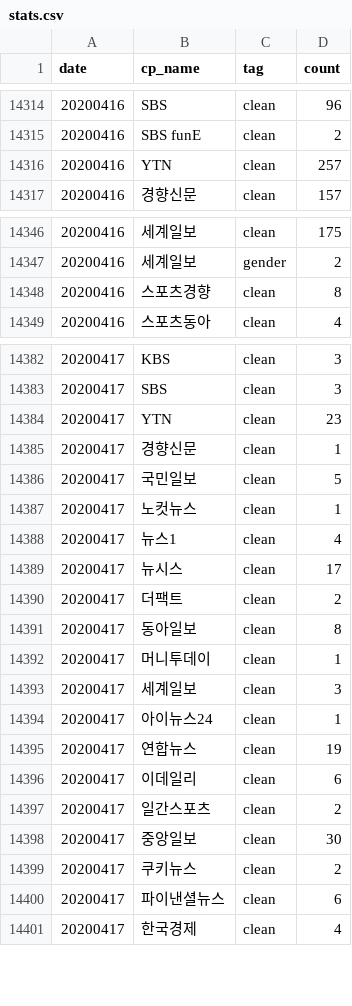
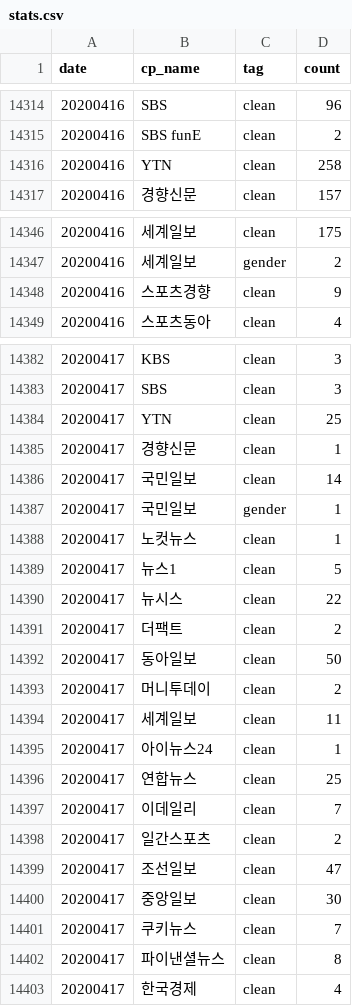
Before and after one commit to newshunter12/done-it-again, a CSV file: _data/stats.csv, drawn as a sheet; only a part is shown, gaps mark what is left out.

```diff
--- a/_data/stats.csv
+++ b/_data/stats.csv
@@ -14315,3 +14315,3 @@ date,cp_name,tag,count
 20200416,SBS funE,clean,2
-20200416,YTN,clean,257
+20200416,YTN,clean,258
 20200416,경향신문,clean,157
@@ -14347,3 +14347,3 @@ date,cp_name,tag,count
 20200416,세계일보,gender,2
-20200416,스포츠경향,clean,8
+20200416,스포츠경향,clean,9
 20200416,스포츠동아,clean,4
@@ -14383,19 +14383,21 @@ date,cp_name,tag,count
 20200417,SBS,clean,3
-20200417,YTN,clean,23
+20200417,YTN,clean,25
 20200417,경향신문,clean,1
-20200417,국민일보,clean,5
+20200417,국민일보,clean,14
+20200417,국민일보,gender,1
 20200417,노컷뉴스,clean,1
-20200417,뉴스1,clean,4
-20200417,뉴시스,clean,17
+20200417,뉴스1,clean,5
+20200417,뉴시스,clean,22
 20200417,더팩트,clean,2
-20200417,동아일보,clean,8
-20200417,머니투데이,clean,1
-20200417,세계일보,clean,3
+20200417,동아일보,clean,50
+20200417,머니투데이,clean,2
+20200417,세계일보,clean,11
 20200417,아이뉴스24,clean,1
-20200417,연합뉴스,clean,19
-20200417,이데일리,clean,6
+20200417,연합뉴스,clean,25
+20200417,이데일리,clean,7
 20200417,일간스포츠,clean,2
+20200417,조선일보,clean,47
 20200417,중앙일보,clean,30
-20200417,쿠키뉴스,clean,2
-20200417,파이낸셜뉴스,clean,6
+20200417,쿠키뉴스,clean,7
+20200417,파이낸셜뉴스,clean,8
 20200417,한국경제,clean,4
```
Also changed, not shown: _data/stats_best_cps.csv, _data/stats_daily.csv, 2 other files.
